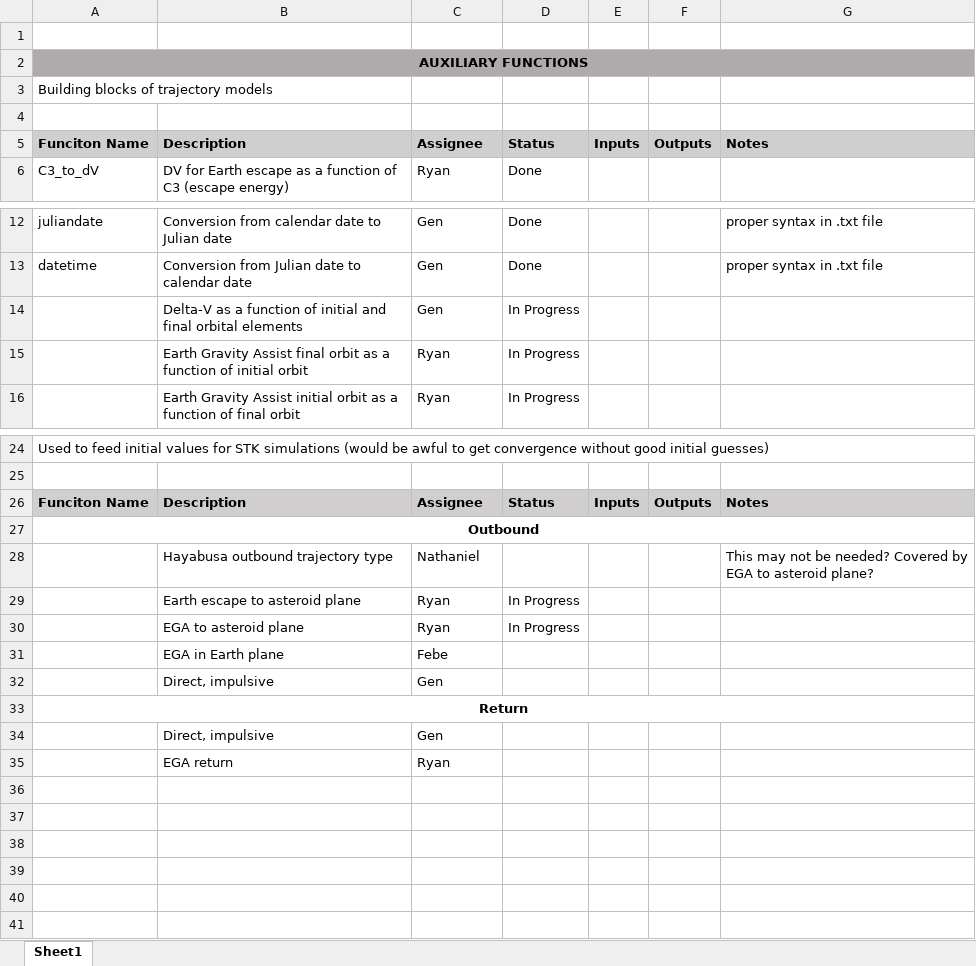
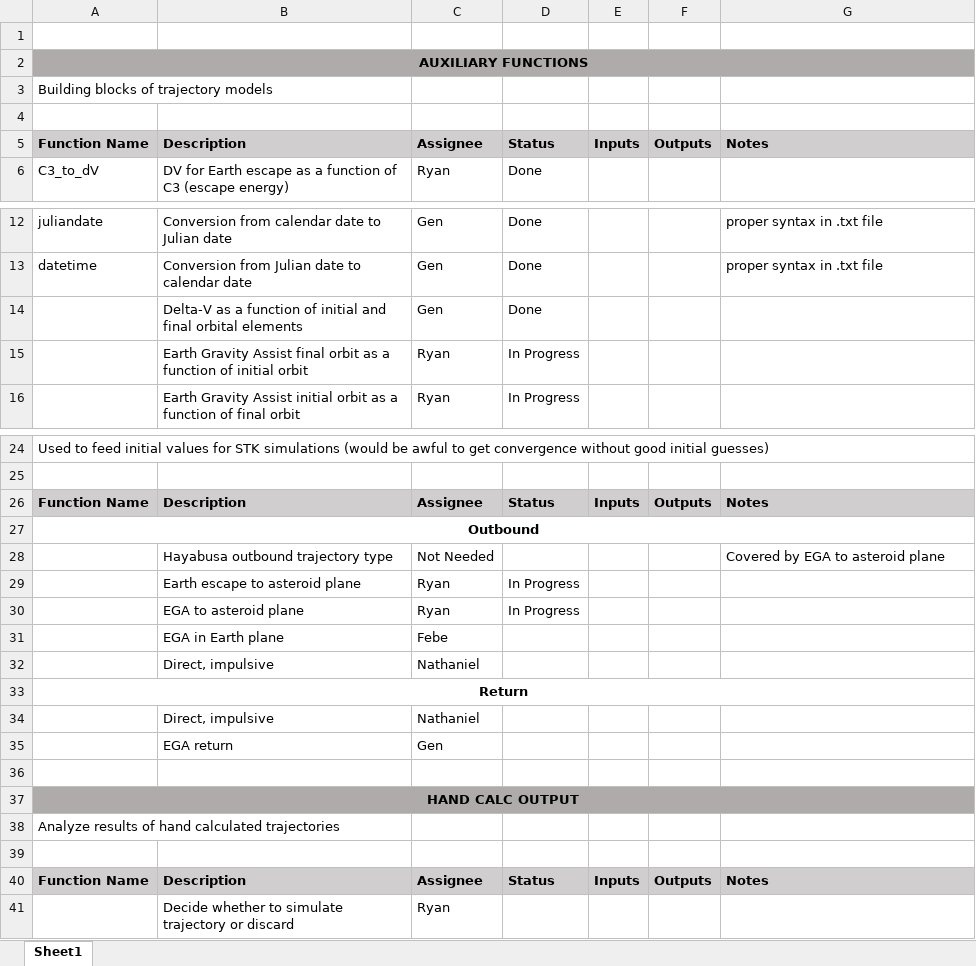
Before and after one commit to rwshaffer/asteroid_orbital_sim, an Excel workbook: Hand Calc Code Breakdown.xlsx, sheet Sheet1, drawn as a sheet; only a part is shown, gaps mark what is left out; values as stored, in another font and other column widths than the file's, no borders; removed rows and columns are numbered as before the commit, all else as after; the diff names each change by its address in the sheet, - before the commit and + after, or states it on an @@ line.

Commit message:
Changes to hand calc breakdown and code structure based on meeting

```diff
--- a/Hand Calc Code Breakdown.xlsx (sheet Sheet1)
+++ b/Hand Calc Code Breakdown.xlsx (sheet Sheet1)
-A5: Funciton Name
+A5: Function Name
-D14: In Progress
+D14: Done
-A26: Funciton Name
+A26: Function Name
-row 28:  | Hayabusa outbound trajectory type | Nathaniel |  |  |  | This may not be needed? Covered by EGA to asteroid plane?
+row 28:  | Hayabusa outbound trajectory type | Not Needed |  |  |  | Covered by EGA to asteroid plane
-C32: Gen
+C32: Nathaniel
+row 34:  | Direct, impulsive | Nathaniel
-B35: Direct, impulsive
+B35: EGA return
-row 36:  | EGA return | Ryan
+row 36: (empty)
+row 37: HAND CALC OUTPUT
+row 38: Analyze results of hand calculated trajectories
+row 39: (empty)
+row 40: Function Name | Description | Assignee | Status | Inputs | Outputs | Notes
+row 41:  | Decide whether to simulate trajectory or discard | Ryan
```
Also changed, not shown: 1 other file.
